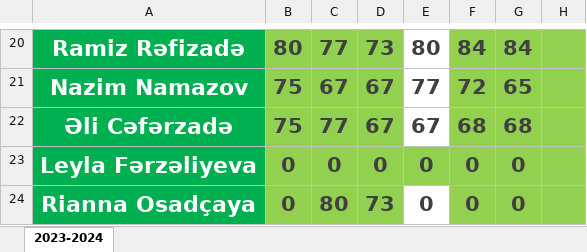
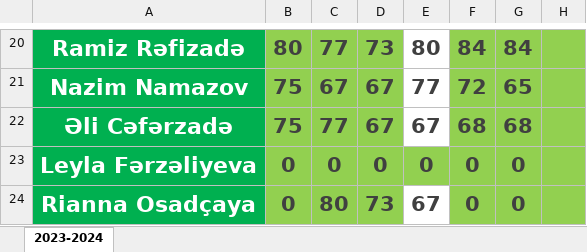
Before and after one commit to elmual/telegram, an Excel workbook: static/data/quizz.xlsx, sheet 2023-2024, drawn as a sheet; only a part is shown, gaps mark what is left out; values as stored, in another font and other column widths than the file's, no borders; conditional formats not drawn; the diff names each change by its address in the sheet, - before the commit and + after, or states it on an @@ line.

```diff
--- a/static/data/quizz.xlsx (sheet 2023-2024)
+++ b/static/data/quizz.xlsx (sheet 2023-2024)
-E24: 0
+E24: 67
```
Also changed, not shown: 1 other file.
